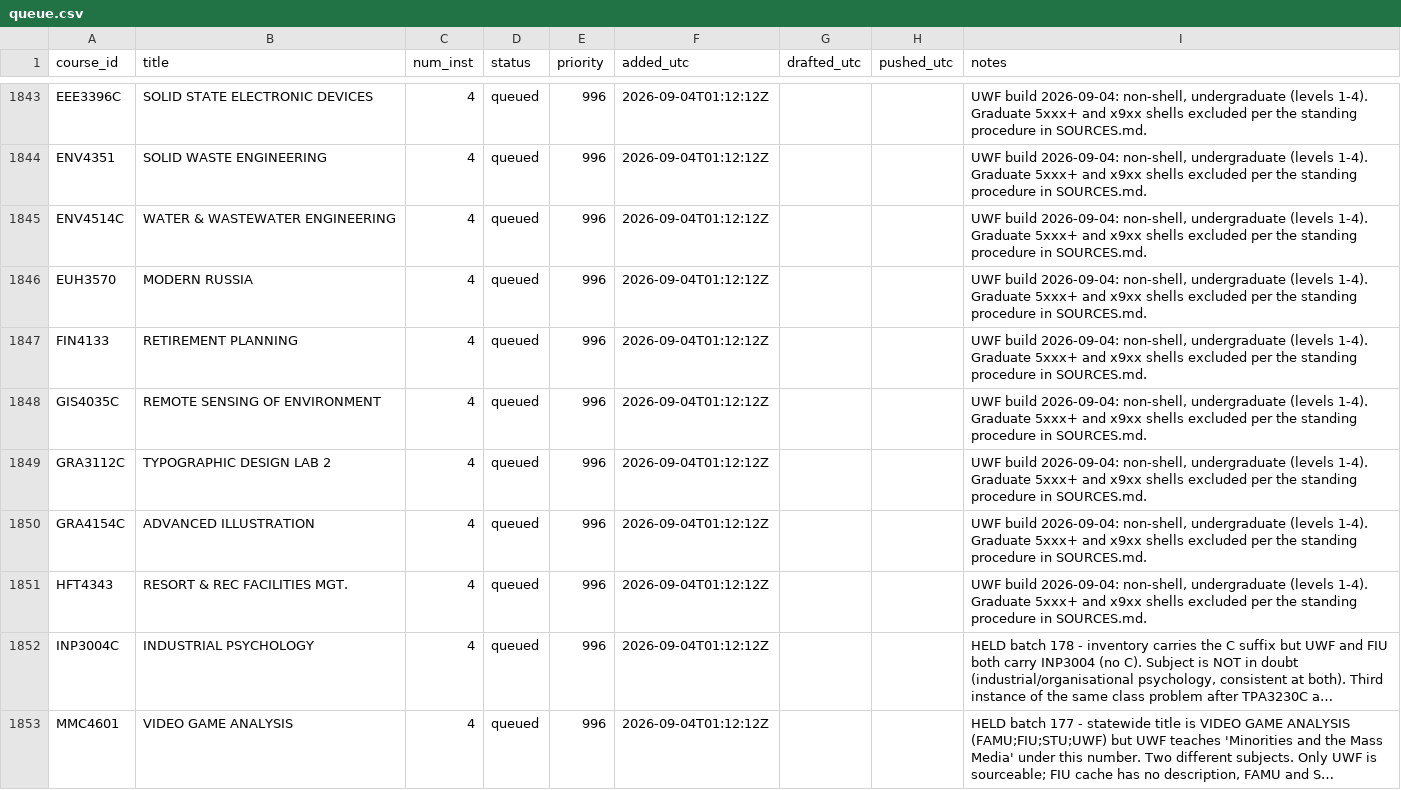
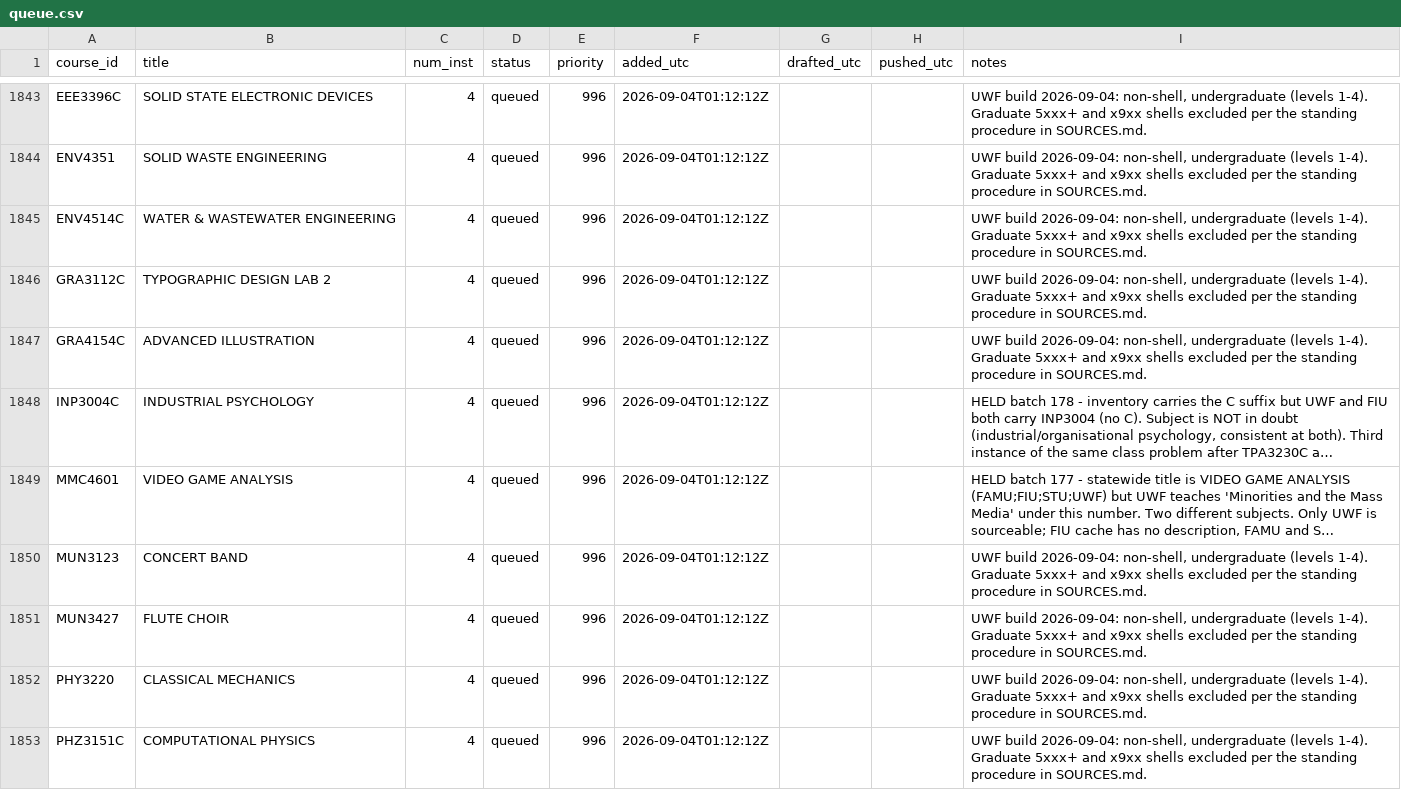
Before and after one commit to reaglin/CIATLE-REPO, a CSV file: Tools/queue.csv, drawn as a sheet; only a part is shown, gaps mark what is left out; the shorter side is filled out with more unchanged rows; long unchanged cells end in …; removed rows and columns are numbered as before the commit, all else as after; the diff covers the shown part only; the diff names each change by its address in the sheet, - before the commit and + after, or states it on an @@ line.

```diff
--- a/Tools/queue.csv
+++ b/Tools/queue.csv
-row 1846: EUH3570 | MODERN RUSSIA | 4 | queued | 996 | 2026-09-04T01:12:12Z |  |  | UWF build 2026-09-04: non-shell, undergraduate (levels 1-4). Graduate 5xxx+ and x9xx shells excluded per the standing procedure in SOURCES.md.
-row 1847: FIN4133 | RETIREMENT PLANNING | 4 | queued | 996 | 2026-09-04T01:12:12Z |  |  | UWF build 2026-09-04: non-shell, undergraduate (levels 1-4). Graduate 5xxx+ and x9xx shells excluded per the standing procedure in SOURCES.md.
-row 1848: GIS4035C | REMOTE SENSING OF ENVIRONMENT | 4 | queued | 996 | 2026-09-04T01:12:12Z |  |  | UWF build 2026-09-04: non-shell, undergraduate (levels 1-4). Graduate 5xxx+ and x9xx shells excluded per the standing procedure in SOURCES.md.
-row 1851: HFT4343 | RESORT & REC FACILITIES MGT. | 4 | queued | 996 | 2026-09-04T01:12:12Z |  |  | UWF build 2026-09-04: non-shell, undergraduate (levels 1-4). Graduate 5xxx+ and x9xx shells excluded per the standing procedure in SOURCES.md.
```
Also changed, not shown: 6 added rows, 2 removed rows and 24 edited cells elsewhere in this file, 3 other files.
